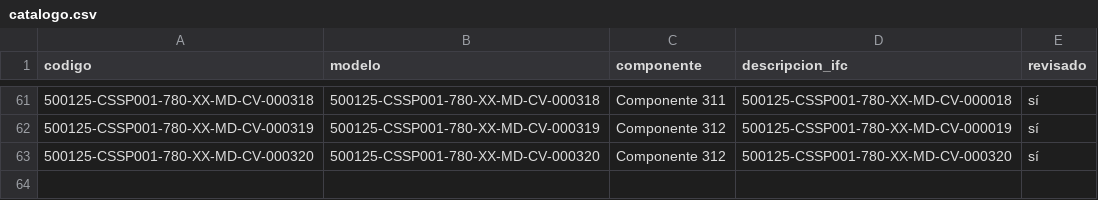
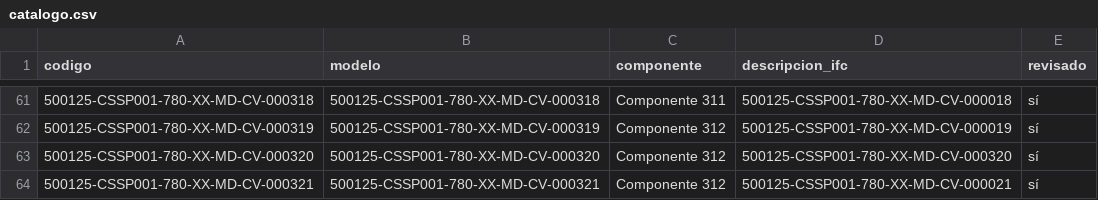
Before and after one commit to jtananta/Visor_BIM-GIS, a CSV file: public/data/catalogo.csv, drawn as a sheet; only a part is shown, gaps mark what is left out; the diff names each change by its address in the sheet, - before the commit and + after, or states it on an @@ line.

Commit message:
Visor: agrega/actualiza 500125-CSSP001-780-XX-MD-CV-000321

```diff
--- a/public/data/catalogo.csv
+++ b/public/data/catalogo.csv
+row 64: 500125-CSSP001-780-XX-MD-CV-000321 | 500125-CSSP001-780-XX-MD-CV-000321 | Componente 312 | 500125-CSSP001-780-XX-MD-CV-000021 | sí
```
Also changed, not shown: 3 other files.
